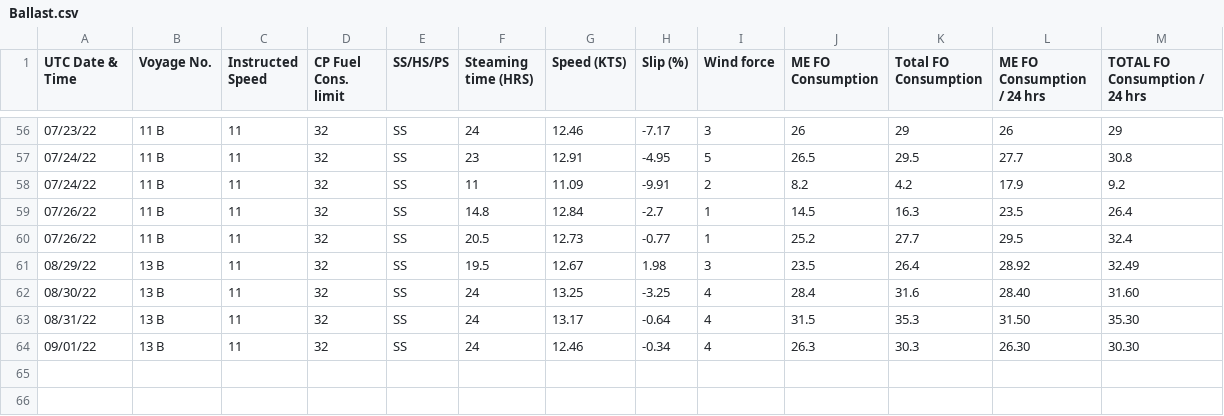
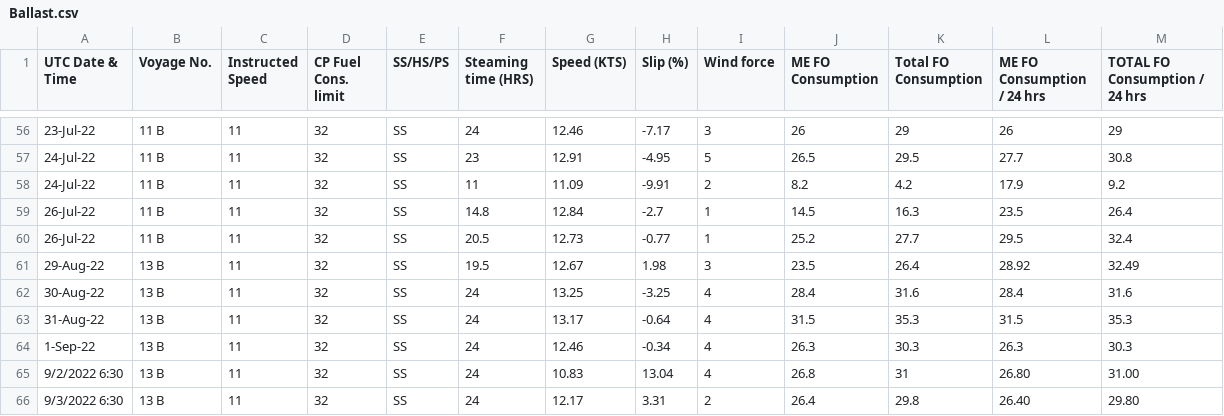
Before and after one commit to Yogi252000/GCL-TAPI, a CSV file: Ballast.csv, drawn as a sheet; only a part is shown, gaps mark what is left out; the diff covers the shown part only.

```diff
--- a/Ballast.csv
+++ b/Ballast.csv
@@ -56,9 +56,11 @@ UTC Date & Time,Voyage No.,Instructed Speed,CP Fuel Cons. limit,SS/HS/PS,Steamin
-07/23/22,11 B,11,32,SS,24,12.46,-7.17,3,26,29,26,29
-07/24/22,11 B,11,32,SS,23,12.91,-4.95,5,26.5,29.5,27.7,30.8
-07/24/22,11 B,11,32,SS,11,11.09,-9.91,2,8.2,4.2,17.9,9.2
-07/26/22,11 B,11,32,SS,14.8,12.84,-2.7,1,14.5,16.3,23.5,26.4
-07/26/22,11 B,11,32,SS,20.5,12.73,-0.77,1,25.2,27.7,29.5,32.4
-08/29/22,13 B,11,32,SS,19.5,12.67,1.98,3,23.5,26.4,28.92,32.49
-08/30/22,13 B,11,32,SS,24,13.25,-3.25,4,28.4,31.6,28.40,31.60
-08/31/22,13 B,11,32,SS,24,13.17,-0.64,4,31.5,35.3,31.50,35.30
-09/01/22,13 B,11,32,SS,24,12.46,-0.34,4,26.3,30.3,26.30,30.30
+23-Jul-22,11 B,11,32,SS,24,12.46,-7.17,3,26,29,26,29
+24-Jul-22,11 B,11,32,SS,23,12.91,-4.95,5,26.5,29.5,27.7,30.8
+24-Jul-22,11 B,11,32,SS,11,11.09,-9.91,2,8.2,4.2,17.9,9.2
+26-Jul-22,11 B,11,32,SS,14.8,12.84,-2.7,1,14.5,16.3,23.5,26.4
+26-Jul-22,11 B,11,32,SS,20.5,12.73,-0.77,1,25.2,27.7,29.5,32.4
+29-Aug-22,13 B,11,32,SS,19.5,12.67,1.98,3,23.5,26.4,28.92,32.49
+30-Aug-22,13 B,11,32,SS,24,13.25,-3.25,4,28.4,31.6,28.4,31.6
+31-Aug-22,13 B,11,32,SS,24,13.17,-0.64,4,31.5,35.3,31.5,35.3
+1-Sep-22,13 B,11,32,SS,24,12.46,-0.34,4,26.3,30.3,26.3,30.3
+9/2/2022 6:30,13 B,11,32,SS,24,10.83,13.04,4,26.8,31,26.80,31.00
+9/3/2022 6:30,13 B,11,32,SS,24,12.17,3.31,2,26.4,29.8,26.40,29.80
```
Also changed, not shown: 54 edited cells elsewhere in this file.
